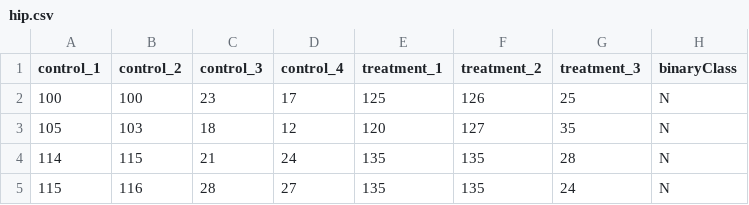
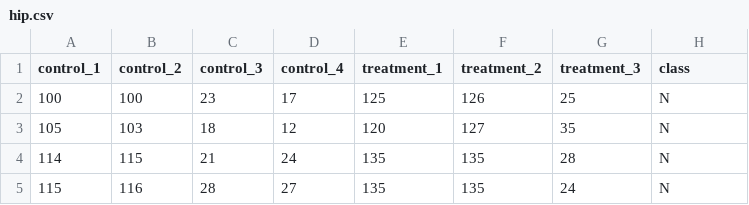
Before and after one commit to medeirosandre/TCC-BSI-UFRN, a CSV file: originalDatasets/hip.csv, drawn as a sheet; only a part is shown.

```diff
--- a/originalDatasets/hip.csv
+++ b/originalDatasets/hip.csv
@@ -1,2 +1,2 @@
-control_1,control_2,control_3,control_4,treatment_1,treatment_2,treatment_3,binaryClass
+control_1,control_2,control_3,control_4,treatment_1,treatment_2,treatment_3,class
 100,100,23,17,125,126,25,N
```
Also changed, not shown: cleanDatasets/vote_MediaEModa3NNConjuntoCompletoAppending.csv, cleanDatasets/vote_MediaEModa3NNConjuntoCompletoNotAppending.csv, 42 other files.
